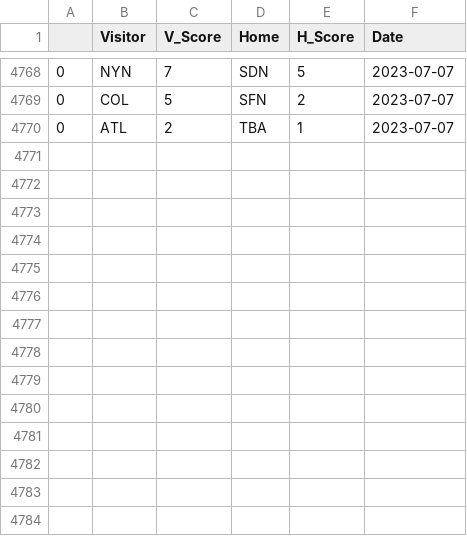
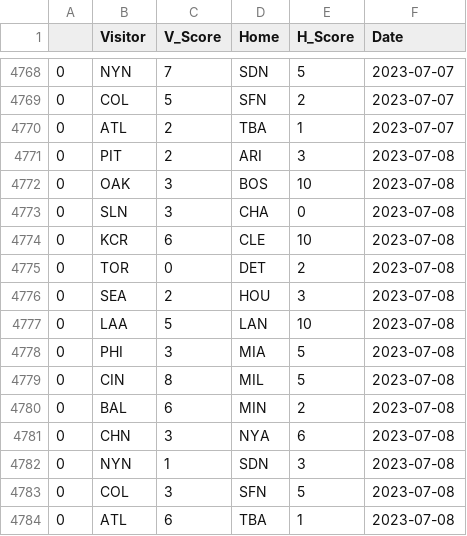
Before and after one commit to JTMachen/MachineLearningBaseball, a CSV file: Previous_Games.csv, drawn as a sheet; only a part is shown, gaps mark what is left out.

```diff
--- a/Previous_Games.csv
+++ b/Previous_Games.csv
@@ -4770 +4770,15 @@
 0,ATL,2,TBA,1,2023-07-07
+0,PIT,2,ARI,3,2023-07-08
+0,OAK,3,BOS,10,2023-07-08
+0,SLN,3,CHA,0,2023-07-08
+0,KCR,6,CLE,10,2023-07-08
+0,TOR,0,DET,2,2023-07-08
+0,SEA,2,HOU,3,2023-07-08
+0,LAA,5,LAN,10,2023-07-08
+0,PHI,3,MIA,5,2023-07-08
+0,CIN,8,MIL,5,2023-07-08
+0,BAL,6,MIN,2,2023-07-08
+0,CHN,3,NYA,6,2023-07-08
+0,NYN,1,SDN,3,2023-07-08
+0,COL,3,SFN,5,2023-07-08
+0,ATL,6,TBA,1,2023-07-08
```
Also changed, not shown: 11 other files.
